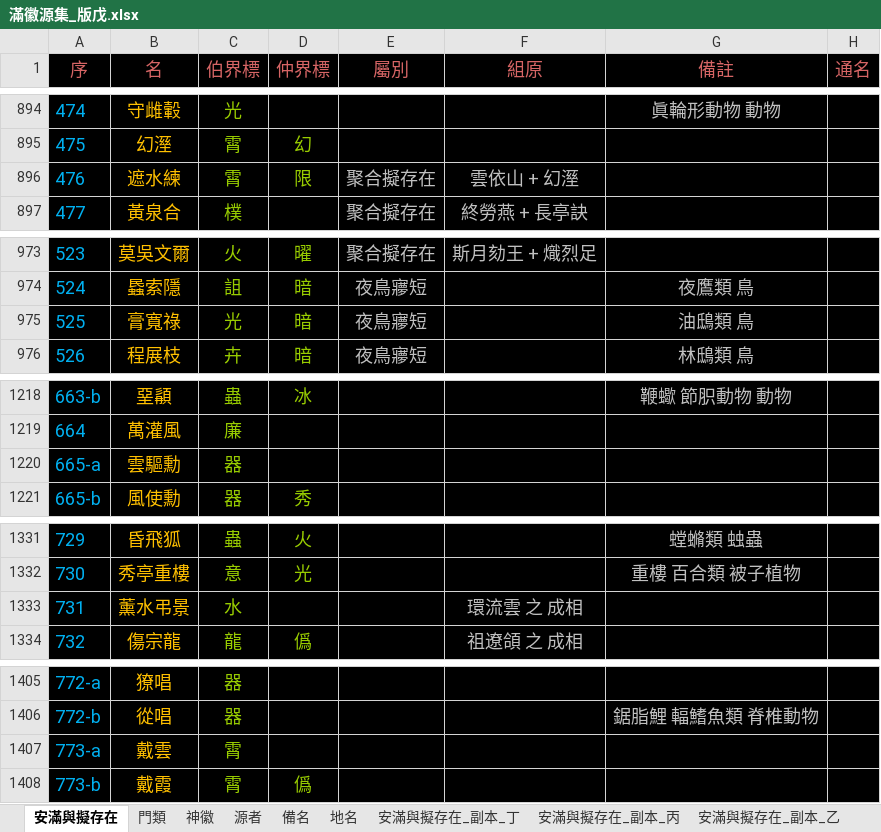
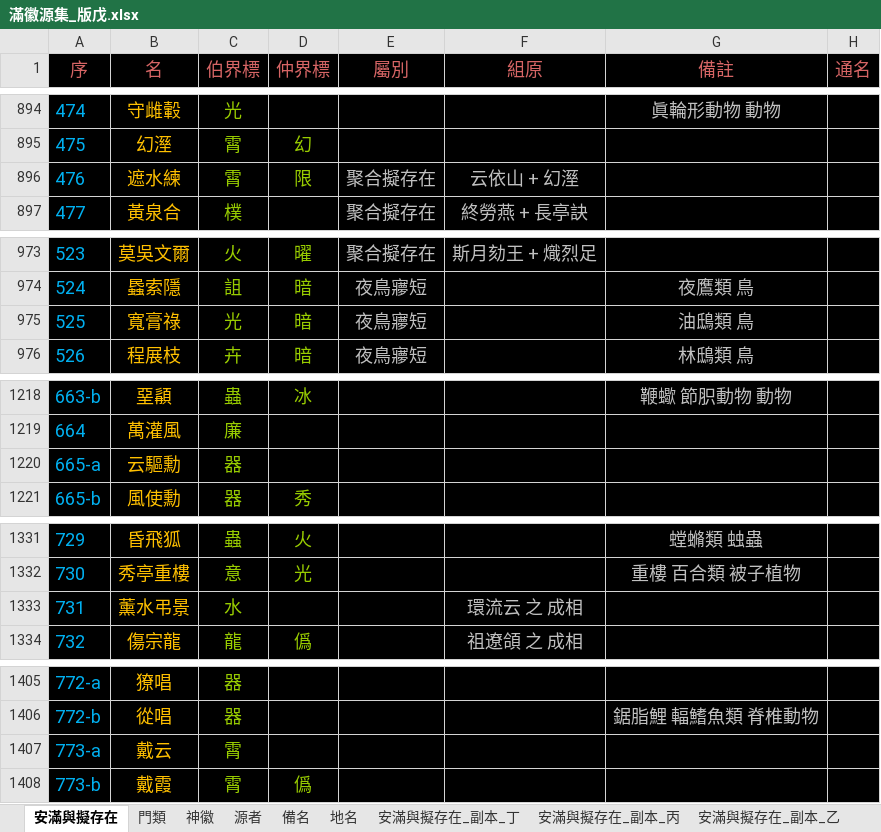
Before and after one commit to sealleci/AnMan, an Excel workbook: docs/滿徽源集_版戊.xlsx, sheet 安滿與擬存在, drawn as a sheet; only a part is shown, gaps mark what is left out; values as stored, in another font and other column widths than the file's, no borders; the diff covers the shown part only; the diff names each change by its address in the sheet, - before the commit and + after, or states it on an @@ line.

```diff
--- a/docs/滿徽源集_版戊.xlsx (sheet 安滿與擬存在)
+++ b/docs/滿徽源集_版戊.xlsx (sheet 安滿與擬存在)
-F896 (組原): 雲依山 + 幻溼
+F896 (組原): 云依山 + 幻溼
-B975 (名): 膏寬祿
+B975 (名): 寬膏祿
-B1220 (名): 雲驅勳
+B1220 (名): 云驅勳
-F1333 (組原): 環流雲 之 成相
+F1333 (組原): 環流云 之 成相
-B1407 (名): 戴雲
+B1407 (名): 戴云
```
Also changed, not shown: 13 edited cells elsewhere in this sheet, sheet 神徽, 3 other files.
